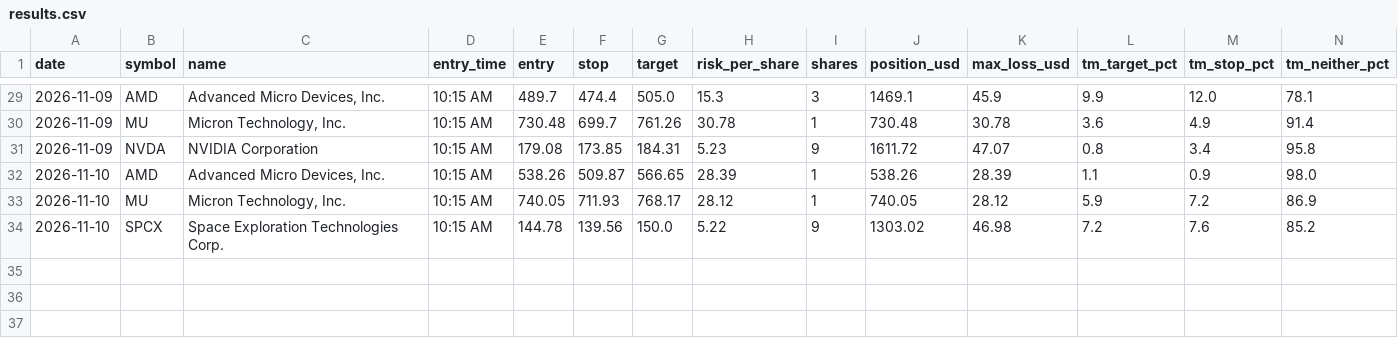
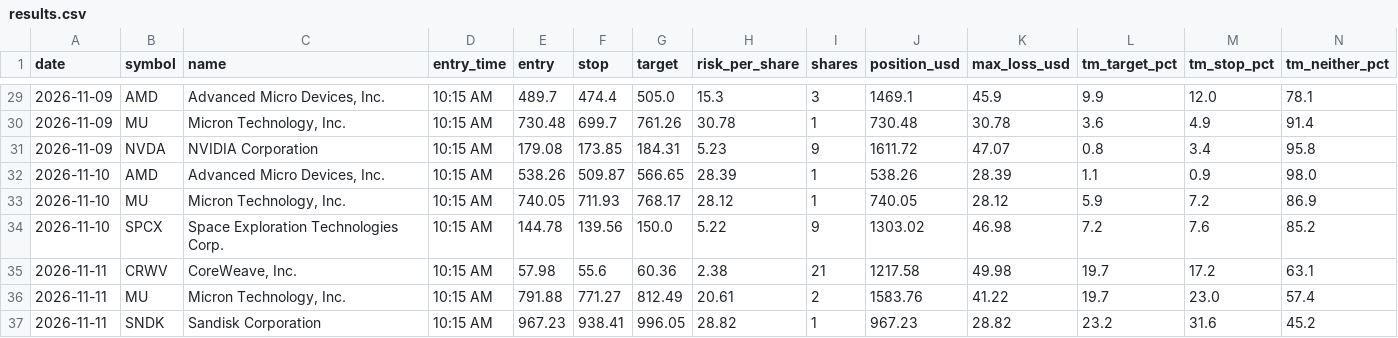
Before and after one commit to Adit0396/AlgoTrading, a CSV file: forward-test-data/results.csv, drawn as a sheet; only a part is shown, gaps mark what is left out; rows hold the shown columns only; the diff names each change by its address in the sheet, - before the commit and + after, or states it on an @@ line.

```diff
--- a/forward-test-data/results.csv
+++ b/forward-test-data/results.csv
+row 35: 2026-11-11 | CRWV | CoreWeave, Inc. | 10:15 AM | 57.98 | 55.6 | 60.36 | 2.38 | 21 | 1217.58 | 49.98 | 19.7 | 17.2 | 63.1
+row 36: 2026-11-11 | MU | Micron Technology, Inc. | 10:15 AM | 791.88 | 771.27 | 812.49 | 20.61 | 2 | 1583.76 | 41.22 | 19.7 | 23.0 | 57.4
+row 37: 2026-11-11 | SNDK | Sandisk Corporation | 10:15 AM | 967.23 | 938.41 | 996.05 | 28.82 | 1 | 967.23 | 28.82 | 23.2 | 31.6 | 45.2
```
Also changed, not shown: forward-test-data/daily.csv, 5 other files.
